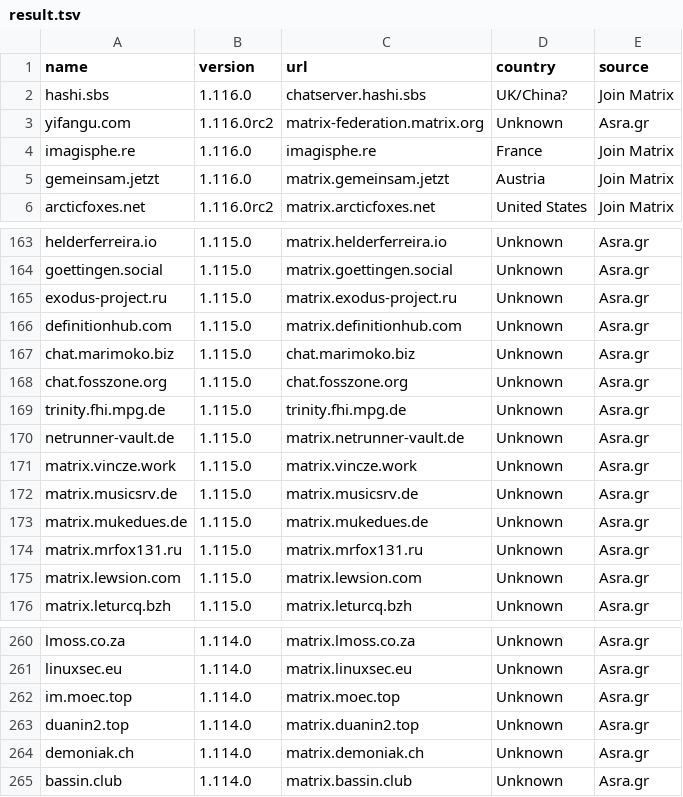
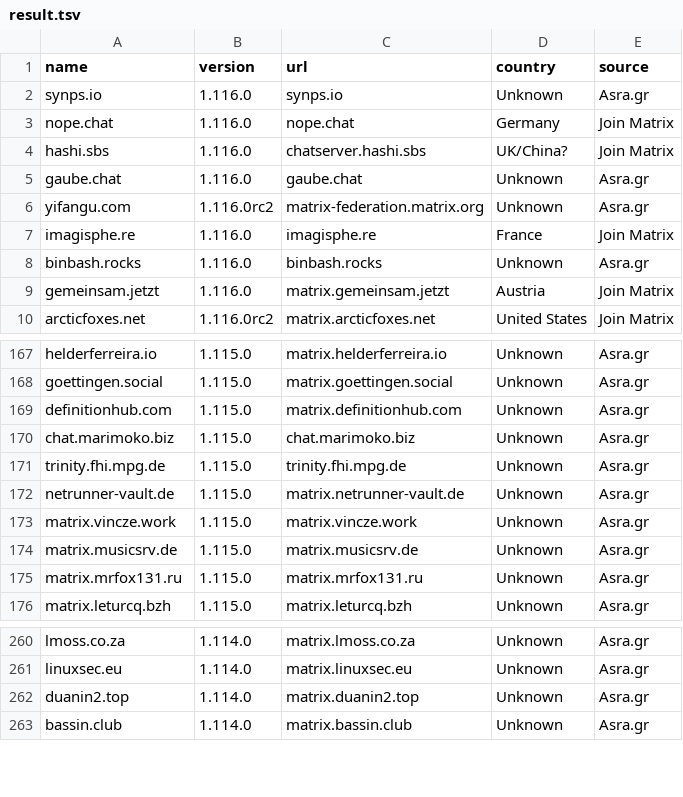
Before and after one commit to tatsumoto-ren/matrix, a TSV file: result.tsv, drawn as a sheet; only a part is shown, gaps mark what is left out; the diff covers the shown part only.

```diff
--- a/result.tsv
+++ b/result.tsv
@@ -1,5 +1,9 @@
 name	version	url	country	source
+synps.io	1.116.0	synps.io	Unknown	Asra.gr
+nope.chat	1.116.0	nope.chat	Germany	Join Matrix
 hashi.sbs	1.116.0	chatserver.hashi.sbs	UK/China?	Join Matrix
+gaube.chat	1.116.0	gaube.chat	Unknown	Asra.gr
 yifangu.com	1.116.0rc2	matrix-federation.matrix.org	Unknown	Asra.gr
 imagisphe.re	1.116.0	imagisphe.re	France	Join Matrix
+binbash.rocks	1.116.0	binbash.rocks	Unknown	Asra.gr
 gemeinsam.jetzt	1.116.0	matrix.gemeinsam.jetzt	Austria	Join Matrix
@@ -164,6 +168,4 @@ helderferreira.io	1.115.0	matrix.helderferreira.io	Unknown	Asra.gr
 goettingen.social	1.115.0	matrix.goettingen.social	Unknown	Asra.gr
-exodus-project.ru	1.115.0	matrix.exodus-project.ru	Unknown	Asra.gr
 definitionhub.com	1.115.0	matrix.definitionhub.com	Unknown	Asra.gr
 chat.marimoko.biz	1.115.0	chat.marimoko.biz	Unknown	Asra.gr
-chat.fosszone.org	1.115.0	chat.fosszone.org	Unknown	Asra.gr
 trinity.fhi.mpg.de	1.115.0	trinity.fhi.mpg.de	Unknown	Asra.gr
@@ -172,5 +174,3 @@ matrix.vincze.work	1.115.0	matrix.vincze.work	Unknown	Asra.gr
 matrix.musicsrv.de	1.115.0	matrix.musicsrv.de	Unknown	Asra.gr
-matrix.mukedues.de	1.115.0	matrix.mukedues.de	Unknown	Asra.gr
 matrix.mrfox131.ru	1.115.0	matrix.mrfox131.ru	Unknown	Asra.gr
-matrix.lewsion.com	1.115.0	matrix.lewsion.com	Unknown	Asra.gr
 matrix.leturcq.bzh	1.115.0	matrix.leturcq.bzh	Unknown	Asra.gr
@@ -261,5 +261,3 @@ lmoss.co.za	1.114.0	matrix.lmoss.co.za	Unknown	Asra.gr
 linuxsec.eu	1.114.0	matrix.linuxsec.eu	Unknown	Asra.gr
-im.moec.top	1.114.0	matrix.moec.top	Unknown	Asra.gr
 duanin2.top	1.114.0	matrix.duanin2.top	Unknown	Asra.gr
-demoniak.ch	1.114.0	matrix.demoniak.ch	Unknown	Asra.gr
 bassin.club	1.114.0	matrix.bassin.club	Unknown	Asra.gr
```
Also changed, not shown: 10 added rows and 9 removed rows elsewhere in this file, 1 other file.
